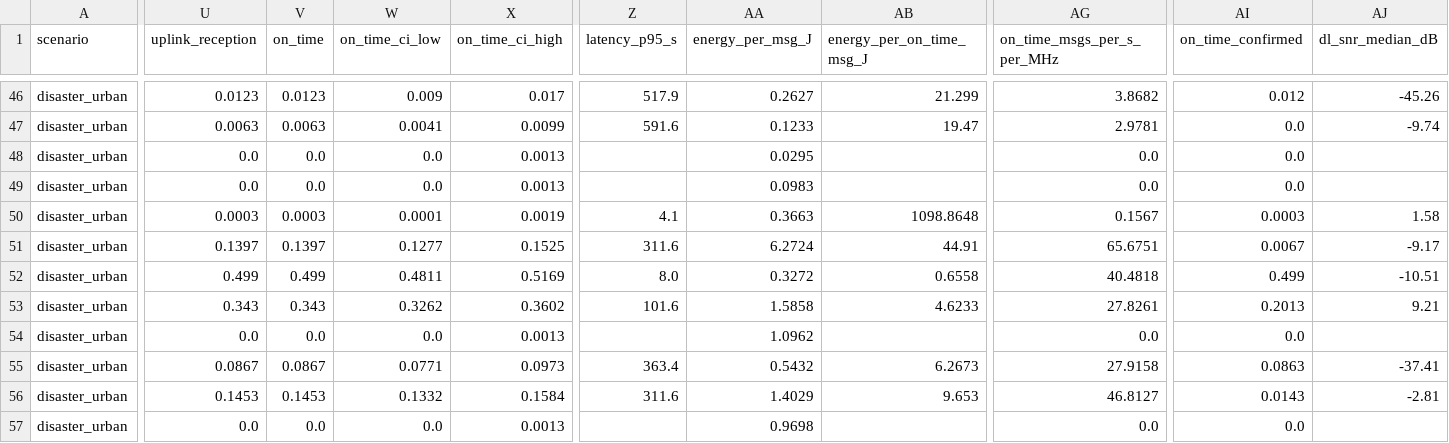
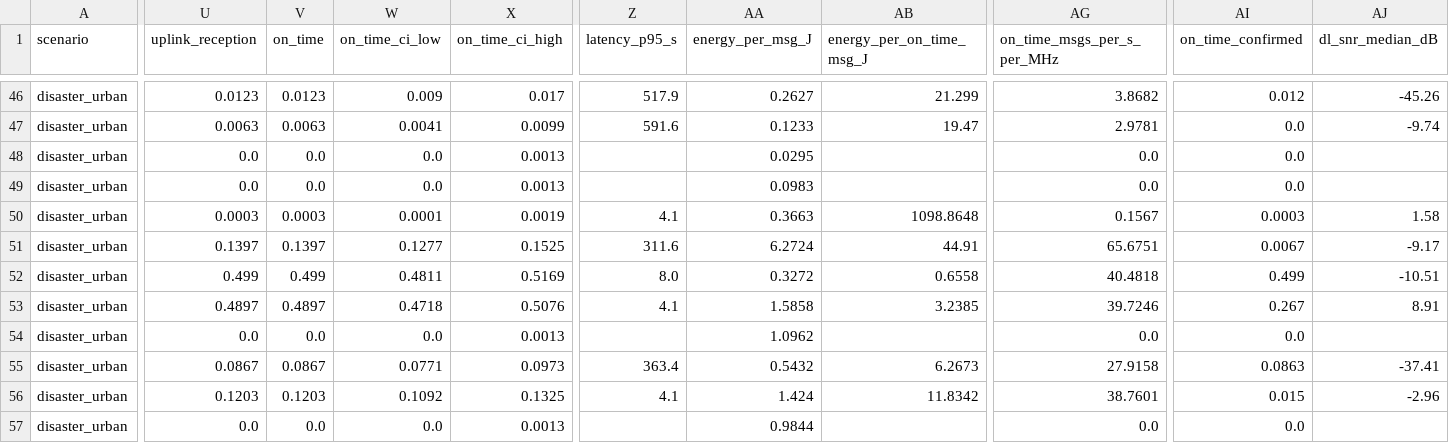
Before and after one commit to ayelnashar/NTN-IOT, a CSV file: frozen/summary_by_scenario.csv, drawn as a sheet; only a part is shown, gaps mark what is left out; the diff covers the shown part only; the diff names each change by its address in the sheet, - before the commit and + after, or states it on an @@ line.

```diff
--- a/frozen/summary_by_scenario.csv
+++ b/frozen/summary_by_scenario.csv
-U53 (uplink_reception): 0.343
+U53 (uplink_reception): 0.4897
-V53 (on_time): 0.343
+V53 (on_time): 0.4897
-W53 (on_time_ci_low): 0.3262
+W53 (on_time_ci_low): 0.4718
-X53 (on_time_ci_high): 0.3602
+X53 (on_time_ci_high): 0.5076
-Z53 (latency_p95_s): 101.6
+Z53 (latency_p95_s): 4.1
-AB53 (energy_per_on_time_msg_J): 4.6233
+AB53 (energy_per_on_time_msg_J): 3.2385
-AG53 (on_time_msgs_per_s_per_MHz): 27.8261
+AG53 (on_time_msgs_per_s_per_MHz): 39.7246
-AI53 (on_time_confirmed): 0.2013
+AI53 (on_time_confirmed): 0.267
-AJ53 (dl_snr_median_dB): 9.21
+AJ53 (dl_snr_median_dB): 8.91
-U56 (uplink_reception): 0.1453
+U56 (uplink_reception): 0.1203
-V56 (on_time): 0.1453
+V56 (on_time): 0.1203
-W56 (on_time_ci_low): 0.1332
+W56 (on_time_ci_low): 0.1092
-X56 (on_time_ci_high): 0.1584
+X56 (on_time_ci_high): 0.1325
-Z56 (latency_p95_s): 311.6
+Z56 (latency_p95_s): 4.1
-AA56 (energy_per_msg_J): 1.4029
+AA56 (energy_per_msg_J): 1.424
-AB56 (energy_per_on_time_msg_J): 9.653
+AB56 (energy_per_on_time_msg_J): 11.8342
-AG56 (on_time_msgs_per_s_per_MHz): 46.8127
+AG56 (on_time_msgs_per_s_per_MHz): 38.7601
-AI56 (on_time_confirmed): 0.0143
+AI56 (on_time_confirmed): 0.015
-AJ56 (dl_snr_median_dB): -2.81
+AJ56 (dl_snr_median_dB): -2.96
-AA57 (energy_per_msg_J): 0.9698
+AA57 (energy_per_msg_J): 0.9844
```
Also changed, not shown: 113 edited cells elsewhere in this file, 26 other files.
